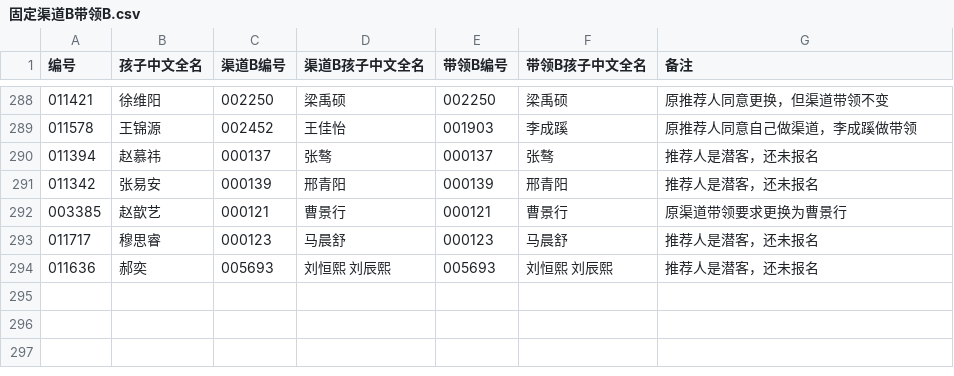
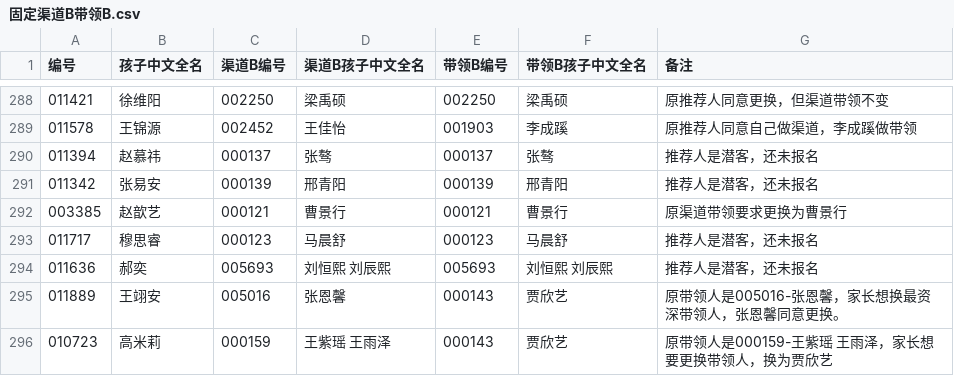
Before and after one commit to zjhhh-github/mygit, a CSV file: manjike-tools/feishu_download/output/固定渠道B带领B.csv, drawn as a sheet; only a part is shown, gaps mark what is left out.

```diff
--- a/manjike-tools/feishu_download/output/固定渠道B带领B.csv
+++ b/manjike-tools/feishu_download/output/固定渠道B带领B.csv
@@ -294 +294,3 @@
 011636,郝奕,005693,刘恒熙 刘辰熙,005693,刘恒熙 刘辰熙,推荐人是潜客，还未报名
+011889,王翊安,005016,张恩馨,000143,贾欣艺,原带领人是005016-张恩馨，家长想换最资深带领人，张恩馨同意更换。
+010723,高米莉,000159,王紫瑶 王雨泽,000143,贾欣艺,原带领人是000159-王紫瑶 王雨泽，家长想要更换带领人，换为贾欣艺
```
Also changed, not shown: manjike-tools/feishu_download/output/合伙宝妈.csv, manjike-tools/feishu_download/output/通用更换带领B.csv, 2 other files.
